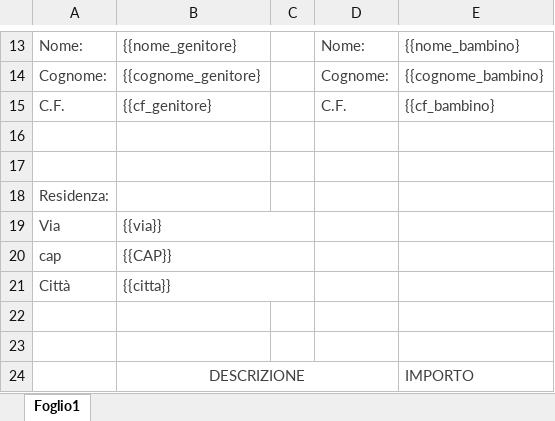
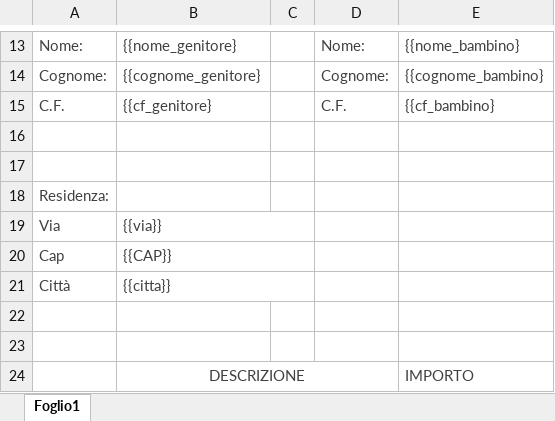
Before and after one commit to lbanella/genera-ricevute-campus, an Excel workbook: ricevuta.xlsx, sheet Foglio1, drawn as a sheet; only a part is shown, gaps mark what is left out; values as stored, in another font and other column widths than the file's, no borders; charts and pictures not drawn; the diff names each change by its address in the sheet, - before the commit and + after, or states it on an @@ line.

```diff
--- a/ricevuta.xlsx (sheet Foglio1)
+++ b/ricevuta.xlsx (sheet Foglio1)
-A20: cap
+A20: Cap
```
Also changed, not shown: 1 other file.
